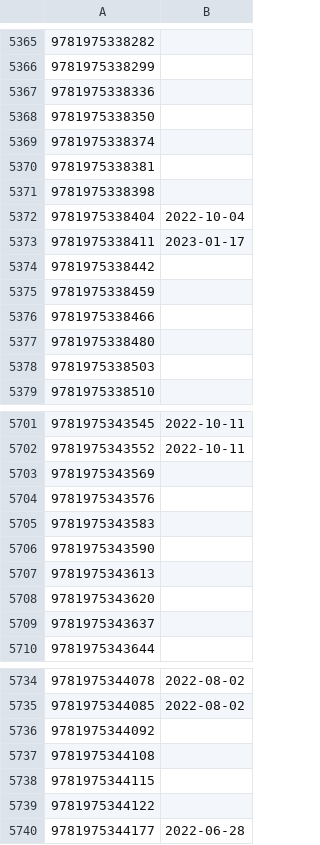
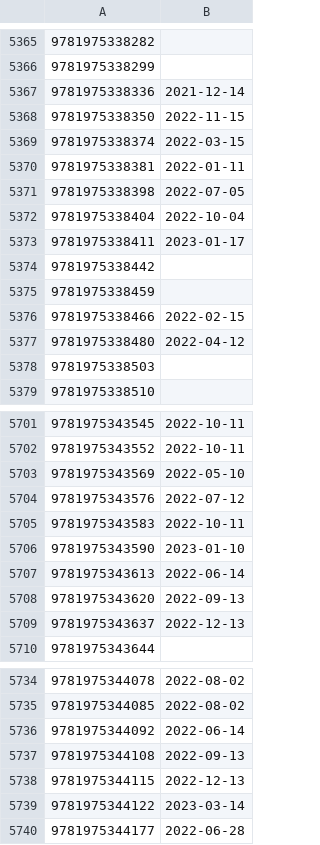
Before and after one commit to LNRelease/lnrelease.github.io, a CSV file: yen_press.csv, drawn as a sheet; only a part is shown, gaps mark what is left out; the diff covers the shown part only.

```diff
--- a/yen_press.csv
+++ b/yen_press.csv
@@ -5366,7 +5366,7 @@
 9781975338299,
-9781975338336,
-9781975338350,
-9781975338374,
-9781975338381,
-9781975338398,
+9781975338336,2021-12-14
+9781975338350,2022-11-15
+9781975338374,2022-03-15
+9781975338381,2022-01-11
+9781975338398,2022-07-05
 9781975338404,2022-10-04
@@ -5375,4 +5375,4 @@
 9781975338459,
-9781975338466,
-9781975338480,
+9781975338466,2022-02-15
+9781975338480,2022-04-12
 9781975338503,
@@ -5702,9 +5702,9 @@
 9781975343552,2022-10-11
-9781975343569,
-9781975343576,
-9781975343583,
-9781975343590,
-9781975343613,
-9781975343620,
-9781975343637,
+9781975343569,2022-05-10
+9781975343576,2022-07-12
+9781975343583,2022-10-11
+9781975343590,2023-01-10
+9781975343613,2022-06-14
+9781975343620,2022-09-13
+9781975343637,2022-12-13
 9781975343644,
@@ -5735,6 +5735,6 @@
 9781975344085,2022-08-02
-9781975344092,
-9781975344108,
-9781975344115,
-9781975344122,
+9781975344092,2022-06-14
+9781975344108,2022-09-13
+9781975344115,2022-12-13
+9781975344122,2023-03-14
 9781975344177,2022-06-28
```
Also changed, not shown: 65 edited cells elsewhere in this file, series.csv, 14 other files.
